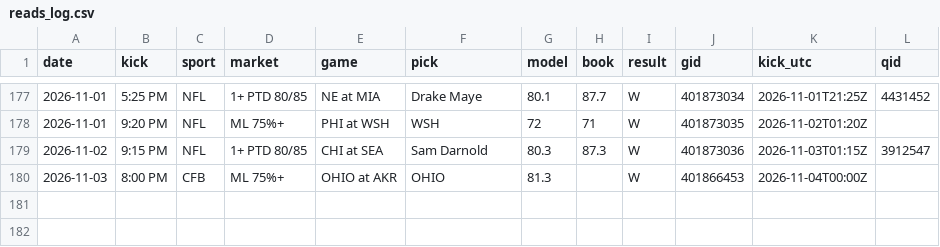
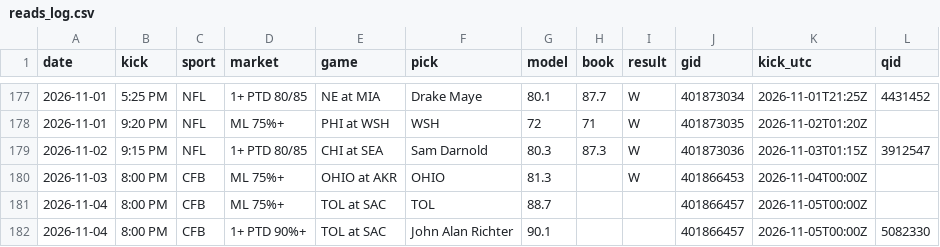
Before and after one commit to DPAD7/the-arena, a CSV file: data/reads_log.csv, drawn as a sheet; only a part is shown, gaps mark what is left out; the diff names each change by its address in the sheet, - before the commit and + after, or states it on an @@ line.

```diff
--- a/data/reads_log.csv
+++ b/data/reads_log.csv
+row 181: 2026-11-04 | 8:00 PM | CFB | ML 75%+ | TOL at SAC | TOL | 88.7 |  |  | 401866457 | 2026-11-05T00:00Z
+row 182: 2026-11-04 | 8:00 PM | CFB | 1+ PTD 90%+ | TOL at SAC | John Alan Richter | 90.1 |  |  | 401866457 | 2026-11-05T00:00Z | 5082330
```
Also changed, not shown: 40 other files.
